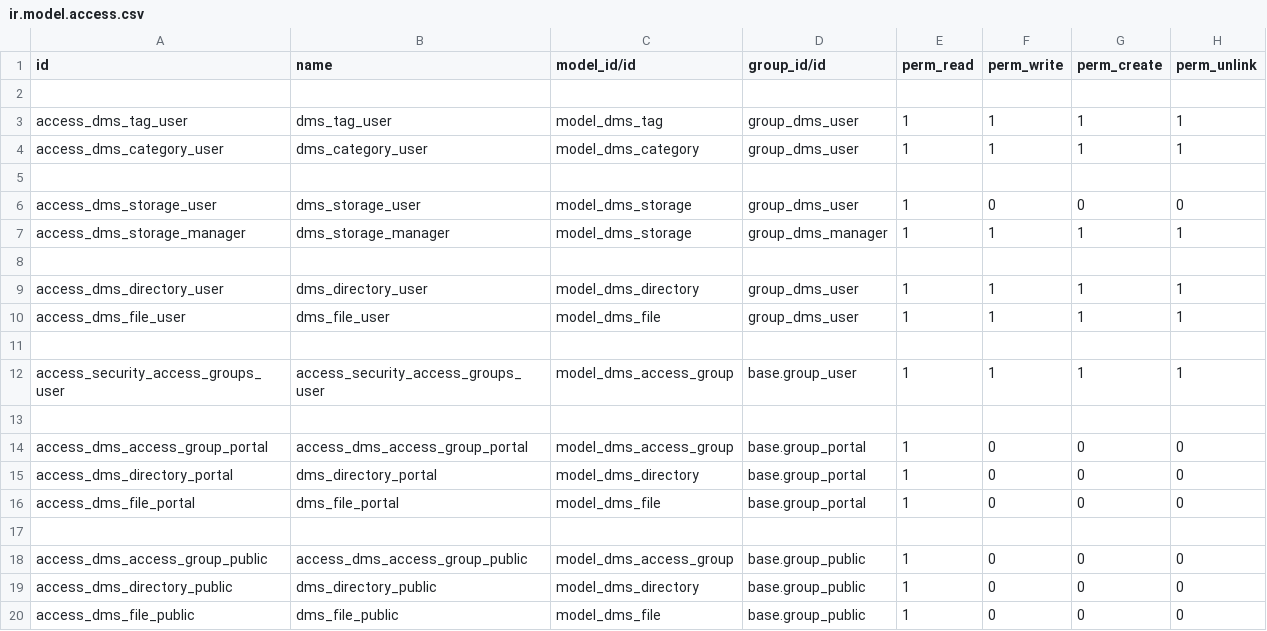
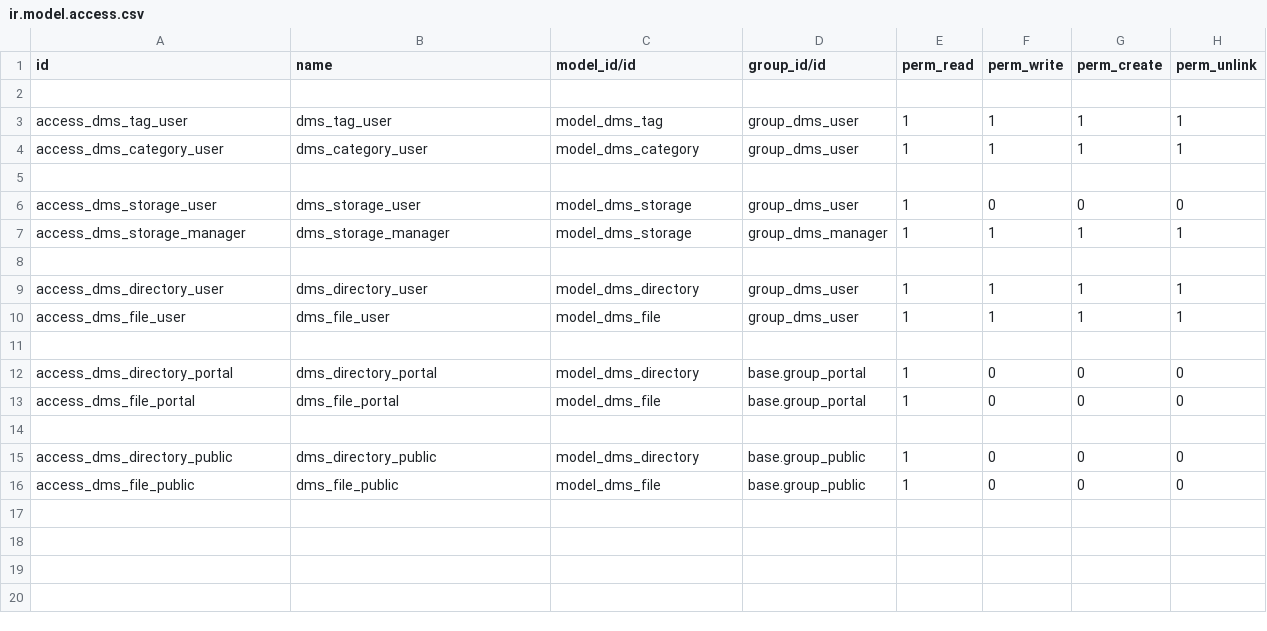
Before and after one commit to OCA/dms, a CSV file: dms/security/ir.model.access.csv, drawn as a sheet.

Commit message:
[IMP]: dms: Remove dms_access_group (refactor)

```diff
--- a/dms/security/ir.model.access.csv
+++ b/dms/security/ir.model.access.csv
@@ -11,5 +11,2 @@ access_dms_file_user,dms_file_user,model_dms_file,group_dms_user,1,1,1,1
 
-access_security_access_groups_user,access_security_access_groups_user,model_dms_access_group,base.group_user,1,1,1,1
-
-access_dms_access_group_portal,access_dms_access_group_portal,model_dms_access_group,base.group_portal,1,0,0,0
 access_dms_directory_portal,dms_directory_portal,model_dms_directory,base.group_portal,1,0,0,0
@@ -17,3 +14,2 @@ access_dms_file_portal,dms_file_portal,model_dms_file,base.group_portal,1,0,0,0
 
-access_dms_access_group_public,access_dms_access_group_public,model_dms_access_group,base.group_public,1,0,0,0
 access_dms_directory_public,dms_directory_public,model_dms_directory,base.group_public,1,0,0,0
```
Also changed, not shown: 26 other files.
